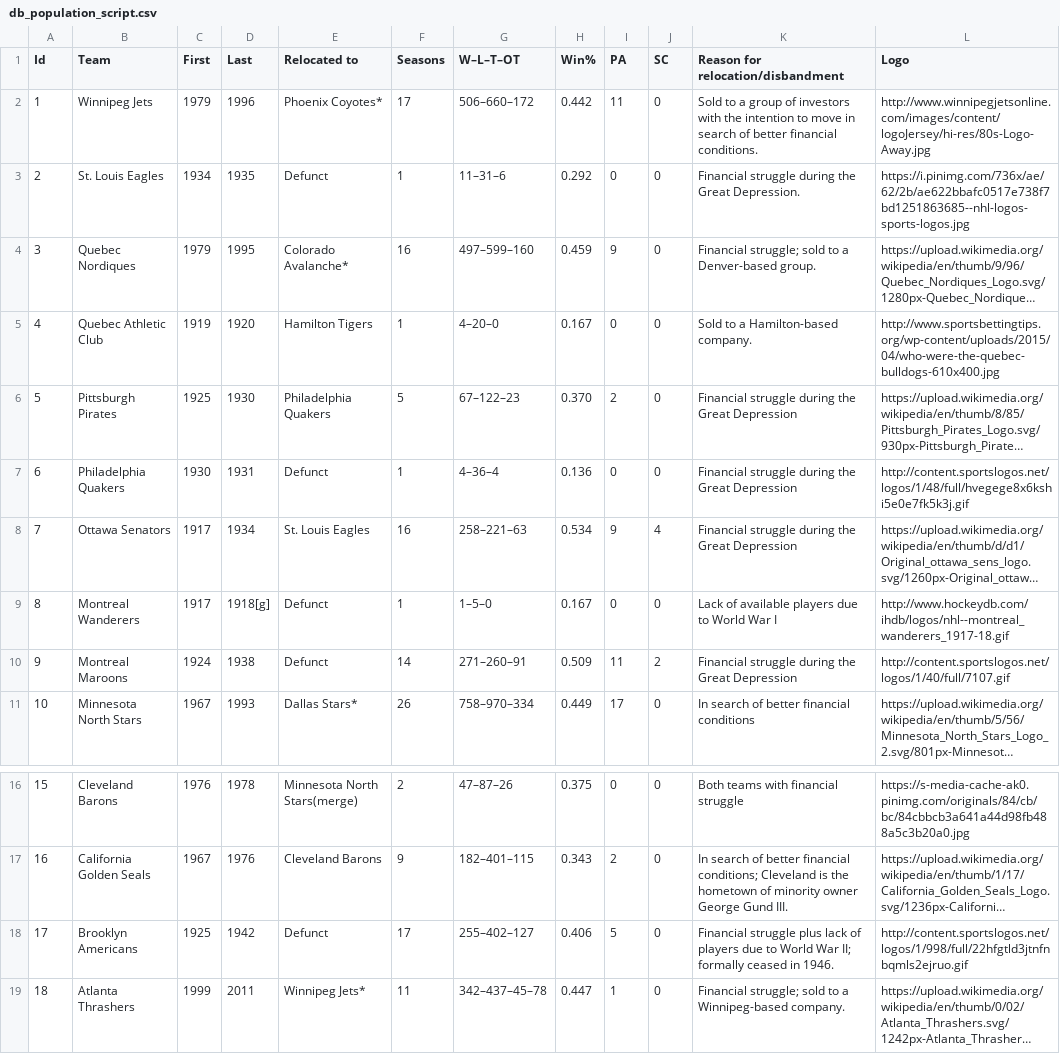
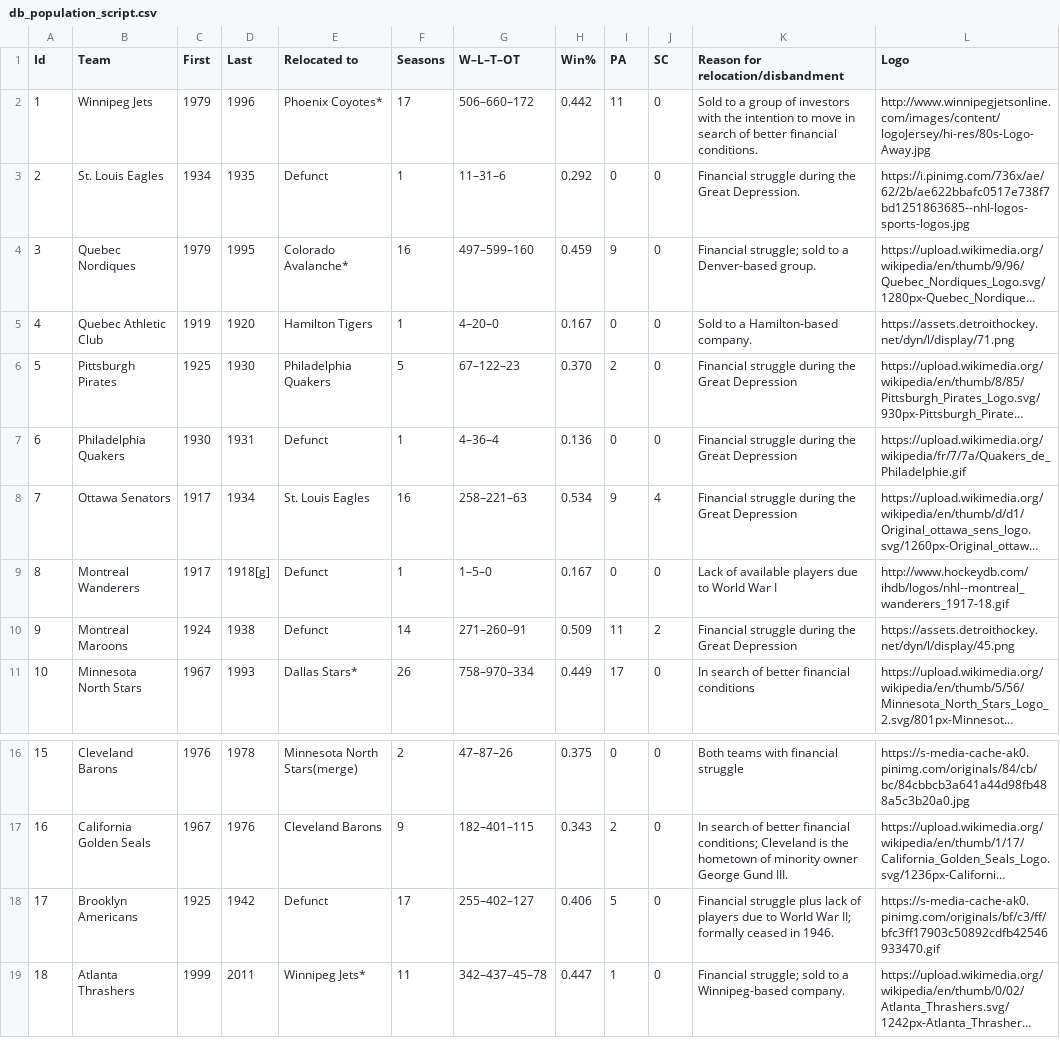
Before and after one commit to flycal6/MVCCRUDProject, a CSV file: db_population_script.csv, drawn as a sheet; only a part is shown, gaps mark what is left out; long unchanged cells end in …; the diff names each change by its address in the sheet, - before the commit and + after, or states it on an @@ line.

```diff
--- a/db_population_script.csv
+++ b/db_population_script.csv
-L5 (Logo): http://www.sportsbettingtips.org/wp-content/uploads/2015/04/who-were-the-quebec-bulldogs-610x400.jpg
+L5 (Logo): https://assets.detroithockey.net/dyn/l/display/71.png
-L7 (Logo): http://content.sportslogos.net/logos/1/48/full/hvegege8x6kshi5e0e7fk5k3j.gif
+L7 (Logo): https://upload.wikimedia.org/wikipedia/fr/7/7a/Quakers_de_Philadelphie.gif
-L10 (Logo): http://content.sportslogos.net/logos/1/40/full/7107.gif
+L10 (Logo): https://assets.detroithockey.net/dyn/l/display/45.png
-L18 (Logo): http://content.sportslogos.net/logos/1/998/full/22hfgtld3jtnfnbqmls2ejruo.gif
+L18 (Logo): https://s-media-cache-ak0.pinimg.com/originals/bf/c3/ff/bfc3ff17903c50892cdfb42546933470.gif
```
Also changed, not shown: 3 other files.
